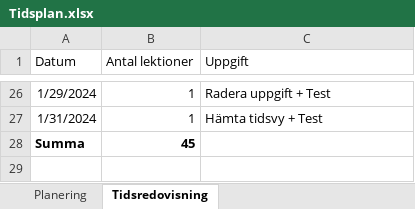
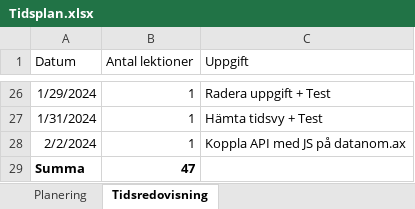
Before and after one commit to Westian14/tidsredovisning, an Excel workbook: dokumentation/Tidsplan.xlsx, sheet Tidsredovisning, drawn as a sheet; only a part is shown, gaps mark what is left out; values as stored, in another font and other column widths than the file's, no borders; table styles not drawn; addresses are those after the commit; the diff names each change by its address in the sheet, - before the commit and + after, or states it on an @@ line.

```diff
--- a/dokumentation/Tidsplan.xlsx (sheet Tidsredovisning)
+++ b/dokumentation/Tidsplan.xlsx (sheet Tidsredovisning)
+row 28: 2/2/2024 | 1 | Koppla API med JS på datanom.ax
-B29 (Antal lektioner): 45
+B29 (Antal lektioner): 47
```
Also changed, not shown: 4 other files.
